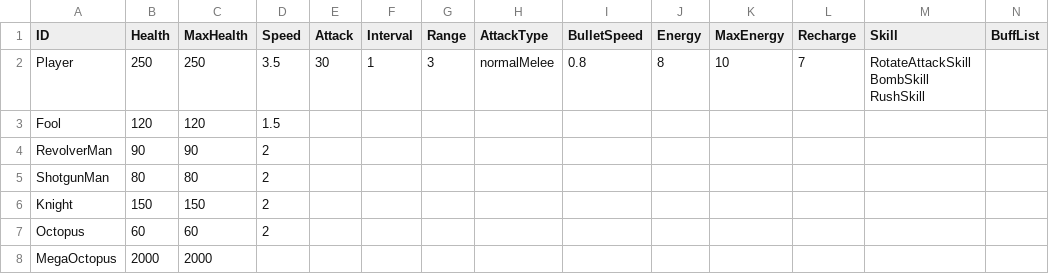
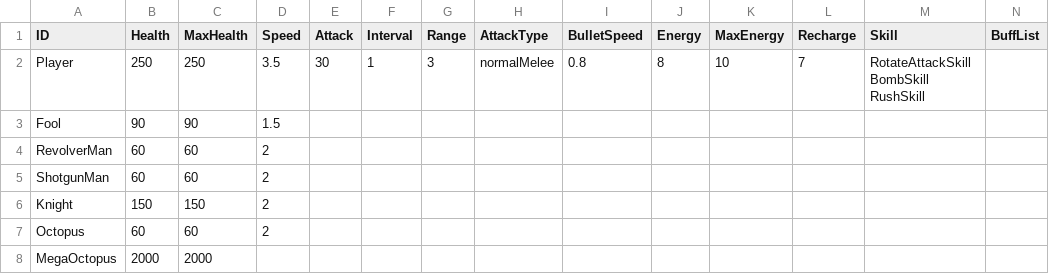
Before and after one commit to auutesius/NotionWorld, a CSV file: Assets/Resources/ArchetypeTable.csv, drawn as a sheet.

```diff
--- a/Assets/Resources/ArchetypeTable.csv
+++ b/Assets/Resources/ArchetypeTable.csv
@@ -2,5 +2,5 @@ ID,Health,MaxHealth,Speed,Attack,Interval,Range,AttackType,BulletSpeed,Energy,Ma
 Player,250,250,3.5,30,1,3,normalMelee,0.8,8,10,7,RotateAttackSkill BombSkill RushSkill ,
-Fool,120,120,1.5,,,,,,,,,,
-RevolverMan,90,90,2,,,,,,,,,,
-ShotgunMan,80,80,2,,,,,,,,,,
+Fool,90,90,1.5,,,,,,,,,,
+RevolverMan,60,60,2,,,,,,,,,,
+ShotgunMan,60,60,2,,,,,,,,,,
 Knight,150,150,2,,,,,,,,,,
```
Also changed, not shown: 10 other files.
